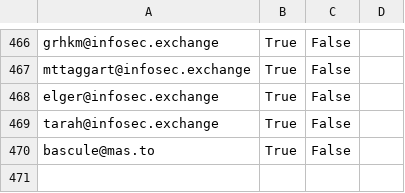
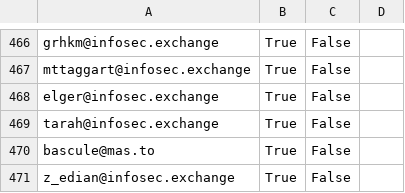
Before and after one commit to cstromblad/infosec_mastodon, a CSV file: mastodon_infosec_import.csv, drawn as a sheet; only a part is shown, gaps mark what is left out; the diff names each change by its address in the sheet, - before the commit and + after, or states it on an @@ line.

Commit message:
Automatically update CSV-file

```diff
--- a/mastodon_infosec_import.csv
+++ b/mastodon_infosec_import.csv
+row 471: z_edian@infosec.exchange | True | False
```
